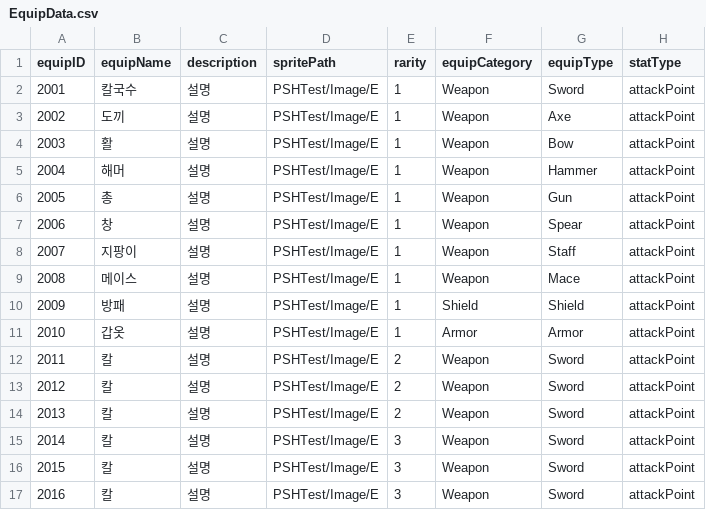
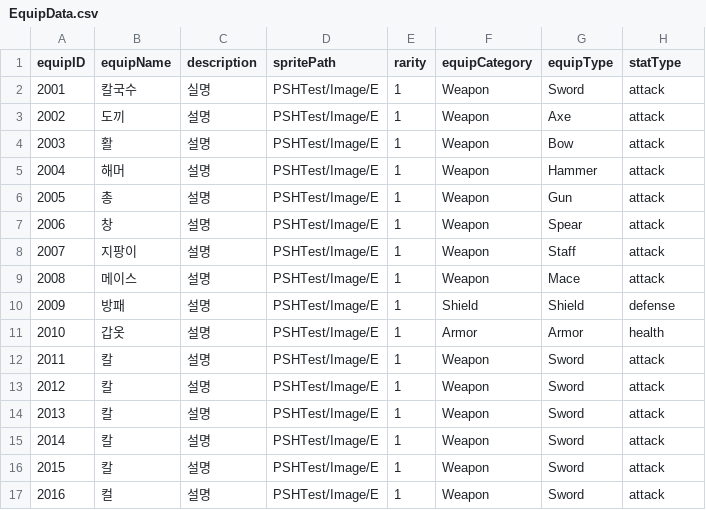
Before and after one commit to LingteaLuv/Enterprise, a CSV file: Assets/CSVData/EquipData.csv, drawn as a sheet.

```diff
--- a/Assets/CSVData/EquipData.csv
+++ b/Assets/CSVData/EquipData.csv
@@ -1,17 +1,17 @@
 equipID,equipName,description,spritePath,rarity,equipCategory,equipType,statType
-2001,칼국수,설명,PSHTest/Image/E,1,Weapon,Sword,attackPoint
-2002,도끼,설명,PSHTest/Image/E,1,Weapon,Axe,attackPoint
-2003,활,설명,PSHTest/Image/E,1,Weapon,Bow,attackPoint
-2004,해머,설명,PSHTest/Image/E,1,Weapon,Hammer,attackPoint
-2005,총,설명,PSHTest/Image/E,1,Weapon,Gun,attackPoint
-2006,창,설명,PSHTest/Image/E,1,Weapon,Spear,attackPoint
-2007,지팡이,설명,PSHTest/Image/E,1,Weapon,Staff,attackPoint
-2008,메이스,설명,PSHTest/Image/E,1,Weapon,Mace,attackPoint
-2009,방패,설명,PSHTest/Image/E,1,Shield,Shield,attackPoint
-2010,갑옷,설명,PSHTest/Image/E,1,Armor,Armor,attackPoint
-2011,칼,설명,PSHTest/Image/E,2,Weapon,Sword,attackPoint
-2012,칼,설명,PSHTest/Image/E,2,Weapon,Sword,attackPoint
-2013,칼,설명,PSHTest/Image/E,2,Weapon,Sword,attackPoint
-2014,칼,설명,PSHTest/Image/E,3,Weapon,Sword,attackPoint
-2015,칼,설명,PSHTest/Image/E,3,Weapon,Sword,attackPoint
-2016,칼,설명,PSHTest/Image/E,3,Weapon,Sword,attackPoint
+2001,칼국수,실명,PSHTest/Image/E,1,Weapon,Sword,attack
+2002,도끼,설명,PSHTest/Image/E,1,Weapon,Axe,attack
+2003,활,설명,PSHTest/Image/E,1,Weapon,Bow,attack
+2004,해머,설명,PSHTest/Image/E,1,Weapon,Hammer,attack
+2005,총,설명,PSHTest/Image/E,1,Weapon,Gun,attack
+2006,창,설명,PSHTest/Image/E,1,Weapon,Spear,attack
+2007,지팡이,설명,PSHTest/Image/E,1,Weapon,Staff,attack
+2008,메이스,설명,PSHTest/Image/E,1,Weapon,Mace,attack
+2009,방패,설명,PSHTest/Image/E,1,Shield,Shield,defense
+2010,갑옷,설명,PSHTest/Image/E,1,Armor,Armor,health
+2011,칼,설명,PSHTest/Image/E,1,Weapon,Sword,attack
+2012,칼,설명,PSHTest/Image/E,1,Weapon,Sword,attack
+2013,칼,설명,PSHTest/Image/E,1,Weapon,Sword,attack
+2014,칼,설명,PSHTest/Image/E,1,Weapon,Sword,attack
+2015,칼,설명,PSHTest/Image/E,1,Weapon,Sword,attack
+2016,컬,설명,PSHTest/Image/E,1,Weapon,Sword,attack
```
Also changed, not shown: Assets/CSVData/CharacterData.csv, 17 other files.
